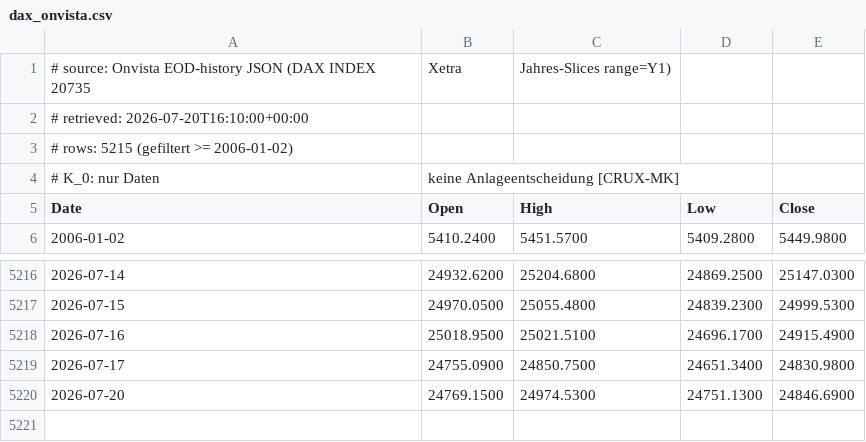
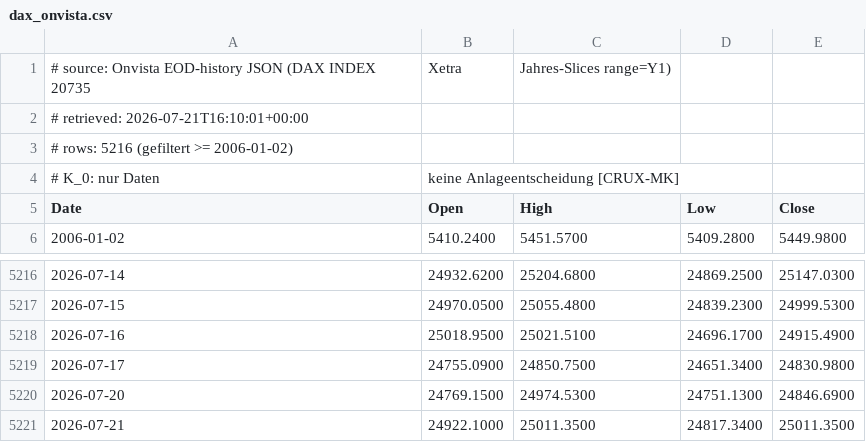
Before and after one commit to meokemmer-jpg/kmo-vnext, a CSV file: kmo_governance/kpm_backtest/data/dax_onvista.csv, drawn as a sheet; only a part is shown, gaps mark what is left out.

```diff
--- a/kmo_governance/kpm_backtest/data/dax_onvista.csv
+++ b/kmo_governance/kpm_backtest/data/dax_onvista.csv
@@ -1,4 +1,4 @@
 # source: Onvista EOD-history JSON (DAX INDEX 20735, Xetra, Jahres-Slices range=Y1)
-# retrieved: 2026-07-20T16:10:00+00:00
-# rows: 5215 (gefiltert >= 2006-01-02)
+# retrieved: 2026-07-21T16:10:01+00:00
+# rows: 5216 (gefiltert >= 2006-01-02)
 # K_0: nur Daten, keine Anlageentscheidung [CRUX-MK]
@@ -5220 +5220,2 @@ Date,Open,High,Low,Close
 2026-07-20,24769.1500,24974.5300,24751.1300,24846.6900
+2026-07-21,24922.1000,25011.3500,24817.3400,25011.3500
```
Also changed, not shown: kmo_governance/kpm_backtest/data/dax_yahoo.csv, 2 other files.
